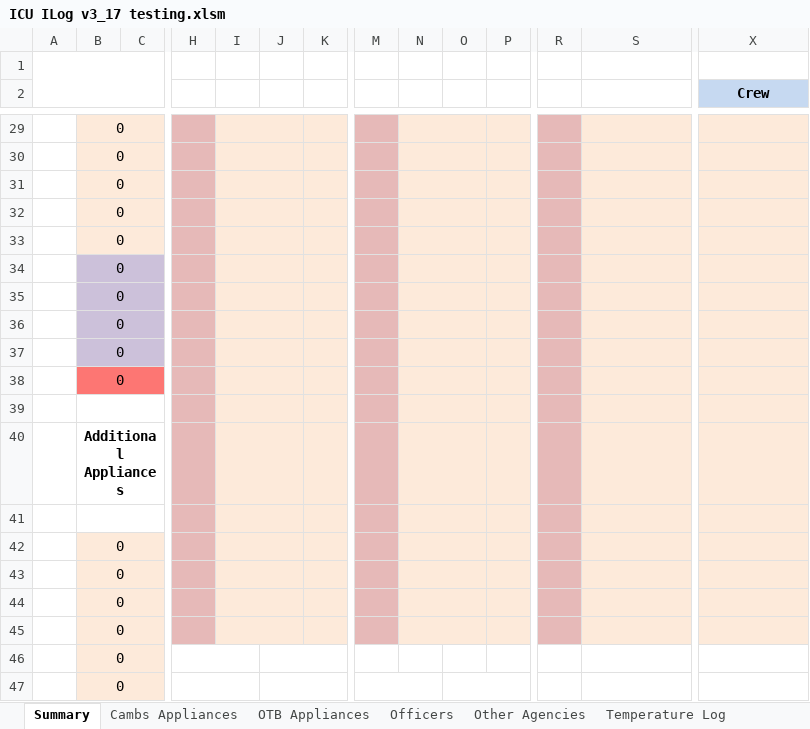
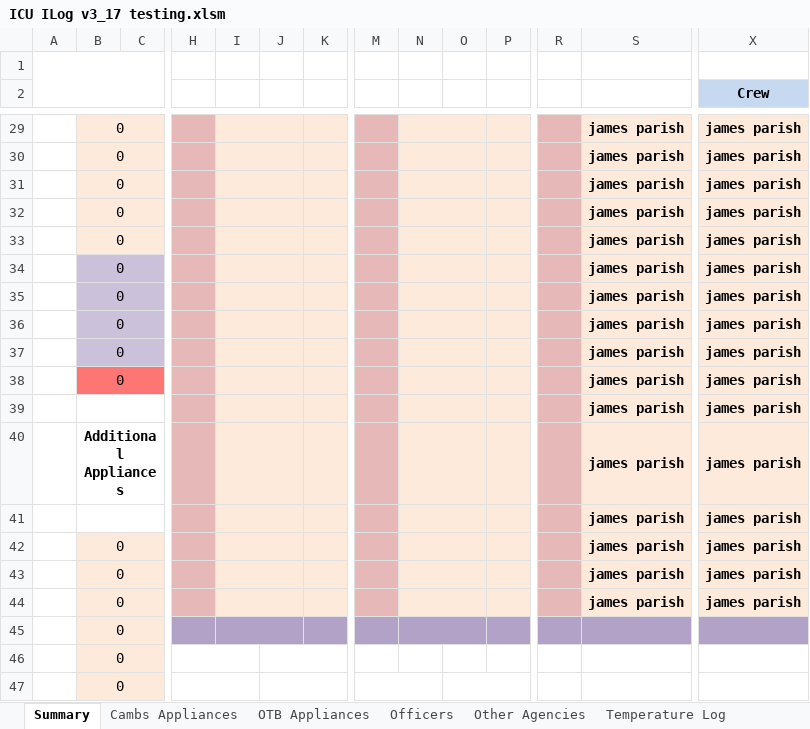
Before and after one commit to James-Parish/ICU, an Excel workbook: ICU ILog v3_17 testing.xlsm, sheet Summary, drawn as a sheet; only a part is shown, gaps mark what is left out; values as stored, in another font and other column widths than the file's, no borders; charts and pictures and conditional formats not drawn; removed rows and columns are numbered as before the commit, all else as after; rows hold the shown columns only; the diff covers the shown part only; the diff names each change by its address in the sheet, - before the commit and + after, or states it on an @@ line.

```diff
--- a/ICU ILog v3_17 testing.xlsm (sheet Summary)
+++ b/ICU ILog v3_17 testing.xlsm (sheet Summary)
-S29:S38: (empty)
+S29:S38: james parish
-X29:X38 (Crew): (empty)
+X29:X38 (Crew): james parish
-row 39: (empty)
+row 39:  |  |  |  |  |  |  |  |  |  |  |  | james parish | james parish
-row 40:  | Additional Appliances
-row 40: (empty)
+row 40:  | Additional Appliances |  |  |  |  |  |  |  |  |  |  | james parish | james parish
-B41:C41 merged
+B40:F40 merged
+row 41:  |  |  |  |  |  |  |  |  |  |  |  | james parish | james parish
-S42:S44: (empty)
+S42:S44: james parish
-X42:X44 (Crew): (empty)
+X42:X44 (Crew): james parish
-H45 fill: #E6B9B8
+H45 fill: #B3A2C7
-I45:K45 fill: #FDEADA
+I45:K45 fill: #B3A2C7
-M45 fill: #E6B9B8
+M45 fill: #B3A2C7
-N45:P45 fill: #FDEADA
+N45:P45 fill: #B3A2C7
-R45 fill: #E6B9B8
+R45 fill: #B3A2C7
-S45 fill: #FDEADA
+S45 fill: #B3A2C7
-X45 fill: #FDEADA
+X45 fill: #B3A2C7
```
Also changed, not shown: 26 edited cells and cell formats elsewhere in this sheet, sheet Sector Skills, formulas that keep their value.
